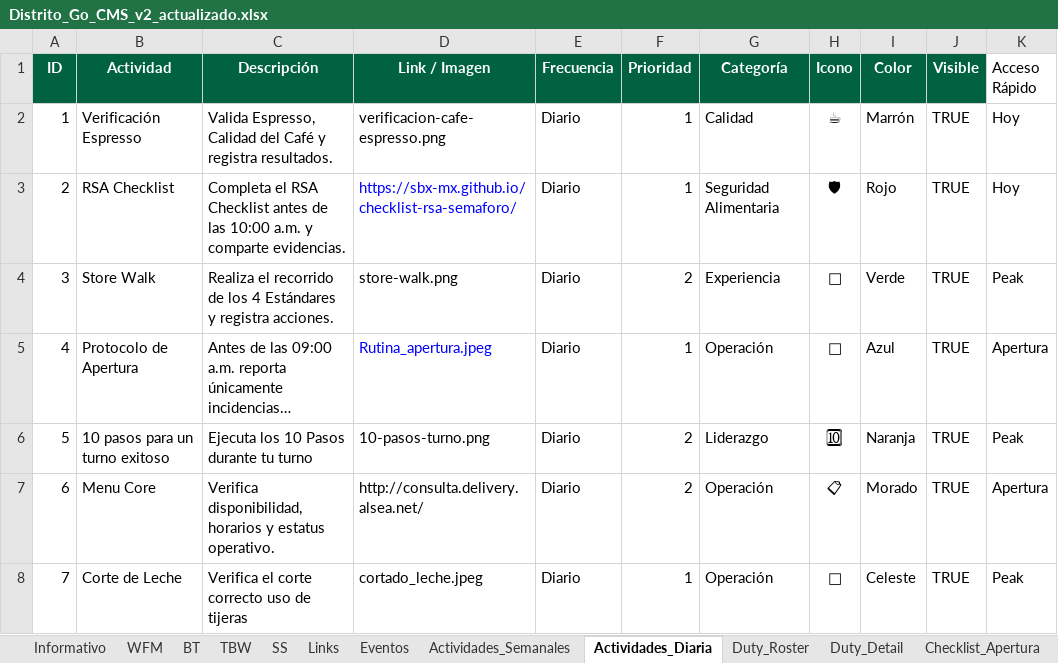
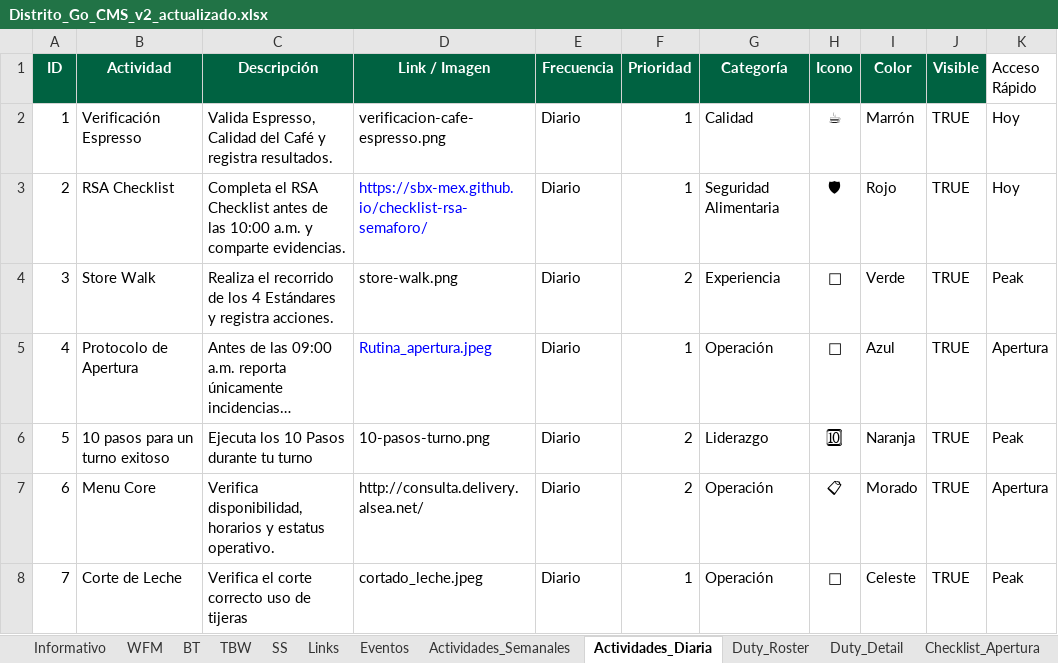
Before and after one commit to sbx-mex/Distrito_Goo, an Excel workbook: Distrito_Go_CMS_v2_actualizado.xlsx, sheet Actividades_Diaria, drawn as a sheet; long unchanged cells end in …; values as stored, in another font and other column widths than the file's, no borders; table styles not drawn; the diff names each change by its address in the sheet, - before the commit and + after, or states it on an @@ line.

```diff
--- a/Distrito_Go_CMS_v2_actualizado.xlsx (sheet Actividades_Diaria)
+++ b/Distrito_Go_CMS_v2_actualizado.xlsx (sheet Actividades_Diaria)
-D3 (Link / Imagen): https://sbx-mx.github.io/checklist-rsa-semaforo/
+D3 (Link / Imagen): https://sbx-mex.github.io/checklist-rsa-semaforo/
```
Also changed, not shown: sheet Eventos, sheet Links, 6 other files.
